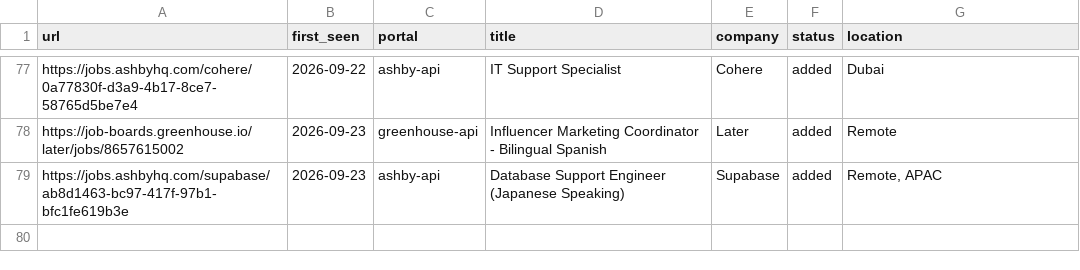
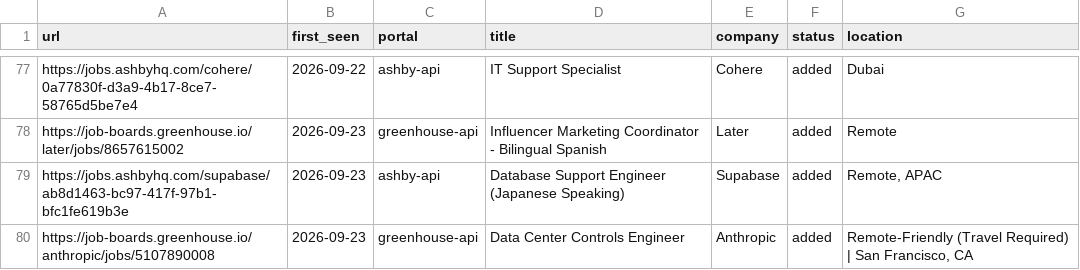
Before and after one commit to Huve14/Career-UI, a TSV file: data/scan-history.tsv, drawn as a sheet; only a part is shown, gaps mark what is left out.

```diff
--- a/data/scan-history.tsv
+++ b/data/scan-history.tsv
@@ -79 +79,2 @@ https://job-boards.greenhouse.io/later/jobs/8657615002	2026-09-23	greenhouse-api
 https://jobs.ashbyhq.com/supabase/ab8d1463-bc97-417f-97b1-bfc1fe619b3e	2026-09-23	ashby-api	Database Support Engineer (Japanese Speaking)	Supabase	added	Remote, APAC
+https://job-boards.greenhouse.io/anthropic/jobs/5107890008	2026-09-23	greenhouse-api	Data Center Controls Engineer	Anthropic	added	Remote-Friendly (Travel Required) | San Francisco, CA
```
Also changed, not shown: 1 other file.
